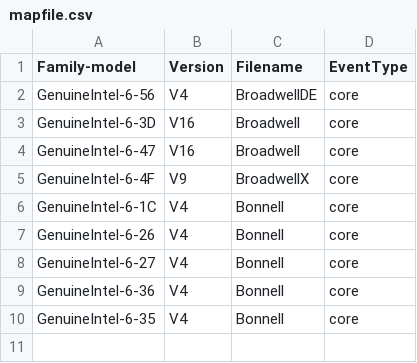
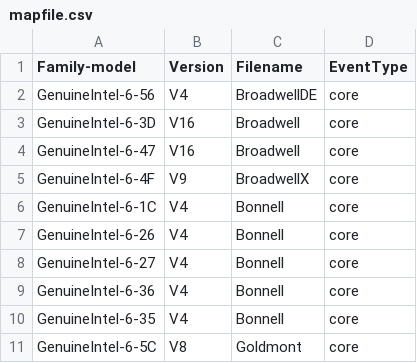
Before and after one commit to kernelorg-mirror/linux_kernel_git_ak_linux-misc, a CSV file: tools/perf/pmu-events/arch/x86/mapfile.csv, drawn as a sheet.

Commit message:
perf, tools: Add Goldmont V8 event file
Add a Intel event file for perf.

Signed-off-by: Andi Kleen <ak@linux.intel.com>

```diff
--- a/tools/perf/pmu-events/arch/x86/mapfile.csv
+++ b/tools/perf/pmu-events/arch/x86/mapfile.csv
@@ -10 +10,2 @@ GenuineIntel-6-36,V4,Bonnell,core
 GenuineIntel-6-35,V4,Bonnell,core
+GenuineIntel-6-5C,V8,Goldmont,core
```
Also changed, not shown: 6 other files.
